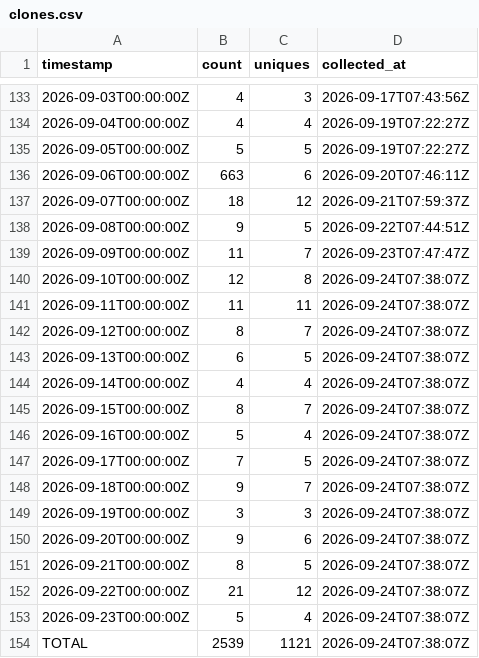
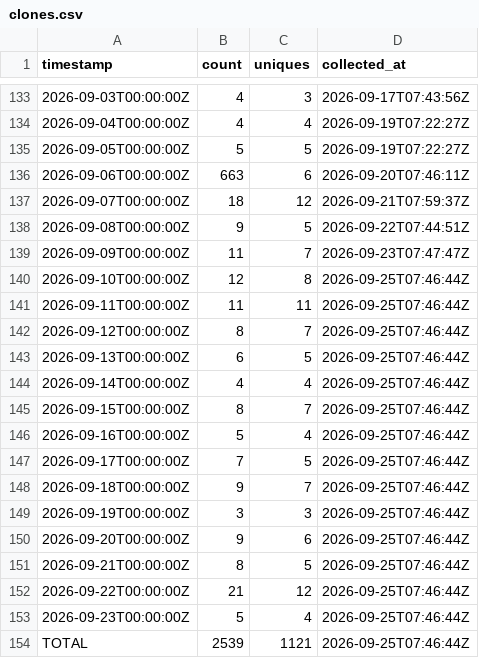
Before and after one commit to J-King-Dottie/aus-data-agent-mcp, a CSV file: github-traffic/clones.csv, drawn as a sheet; only a part is shown, gaps mark what is left out.

```diff
--- a/github-traffic/clones.csv
+++ b/github-traffic/clones.csv
@@ -139,16 +139,16 @@ timestamp,count,uniques,collected_at
 2026-09-09T00:00:00Z,11,7,2026-09-23T07:47:47Z
-2026-09-10T00:00:00Z,12,8,2026-09-24T07:38:07Z
-2026-09-11T00:00:00Z,11,11,2026-09-24T07:38:07Z
-2026-09-12T00:00:00Z,8,7,2026-09-24T07:38:07Z
-2026-09-13T00:00:00Z,6,5,2026-09-24T07:38:07Z
-2026-09-14T00:00:00Z,4,4,2026-09-24T07:38:07Z
-2026-09-15T00:00:00Z,8,7,2026-09-24T07:38:07Z
-2026-09-16T00:00:00Z,5,4,2026-09-24T07:38:07Z
-2026-09-17T00:00:00Z,7,5,2026-09-24T07:38:07Z
-2026-09-18T00:00:00Z,9,7,2026-09-24T07:38:07Z
-2026-09-19T00:00:00Z,3,3,2026-09-24T07:38:07Z
-2026-09-20T00:00:00Z,9,6,2026-09-24T07:38:07Z
-2026-09-21T00:00:00Z,8,5,2026-09-24T07:38:07Z
-2026-09-22T00:00:00Z,21,12,2026-09-24T07:38:07Z
-2026-09-23T00:00:00Z,5,4,2026-09-24T07:38:07Z
-TOTAL,2539,1121,2026-09-24T07:38:07Z
+2026-09-10T00:00:00Z,12,8,2026-09-25T07:46:44Z
+2026-09-11T00:00:00Z,11,11,2026-09-25T07:46:44Z
+2026-09-12T00:00:00Z,8,7,2026-09-25T07:46:44Z
+2026-09-13T00:00:00Z,6,5,2026-09-25T07:46:44Z
+2026-09-14T00:00:00Z,4,4,2026-09-25T07:46:44Z
+2026-09-15T00:00:00Z,8,7,2026-09-25T07:46:44Z
+2026-09-16T00:00:00Z,5,4,2026-09-25T07:46:44Z
+2026-09-17T00:00:00Z,7,5,2026-09-25T07:46:44Z
+2026-09-18T00:00:00Z,9,7,2026-09-25T07:46:44Z
+2026-09-19T00:00:00Z,3,3,2026-09-25T07:46:44Z
+2026-09-20T00:00:00Z,9,6,2026-09-25T07:46:44Z
+2026-09-21T00:00:00Z,8,5,2026-09-25T07:46:44Z
+2026-09-22T00:00:00Z,21,12,2026-09-25T07:46:44Z
+2026-09-23T00:00:00Z,5,4,2026-09-25T07:46:44Z
+TOTAL,2539,1121,2026-09-25T07:46:44Z
```
Also changed, not shown: github-traffic/views.csv.
